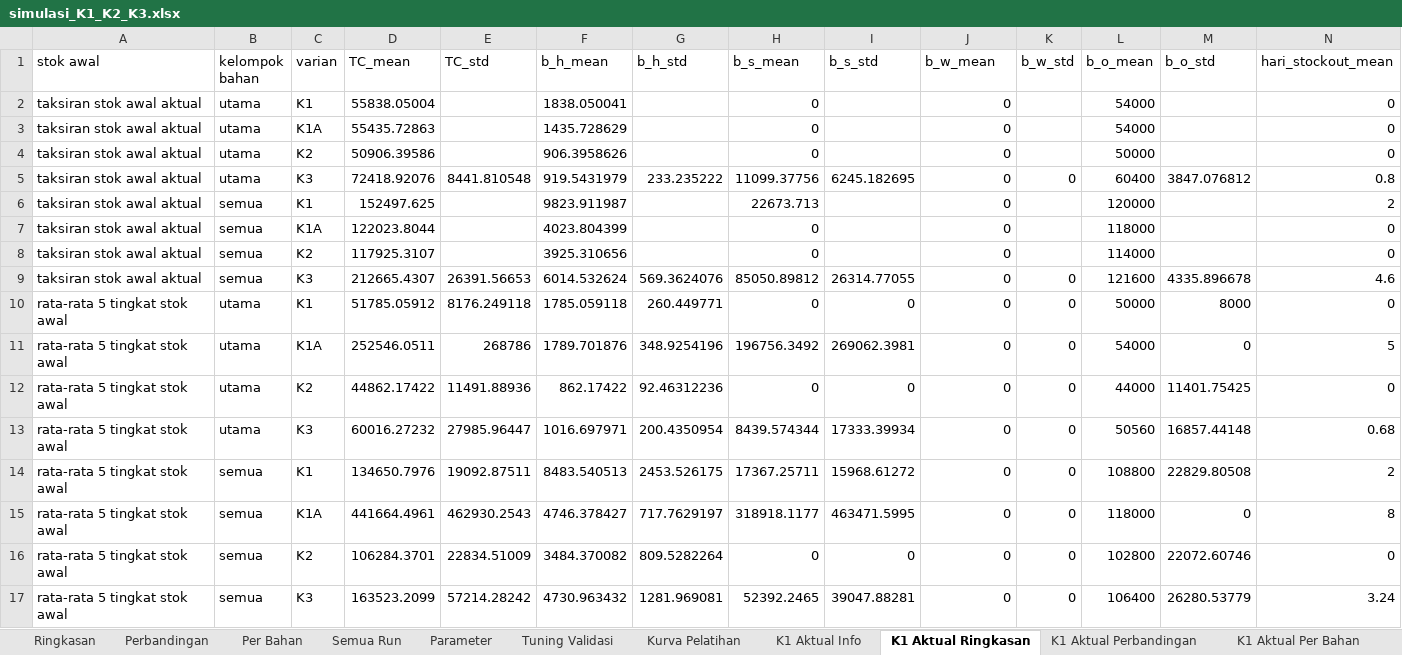
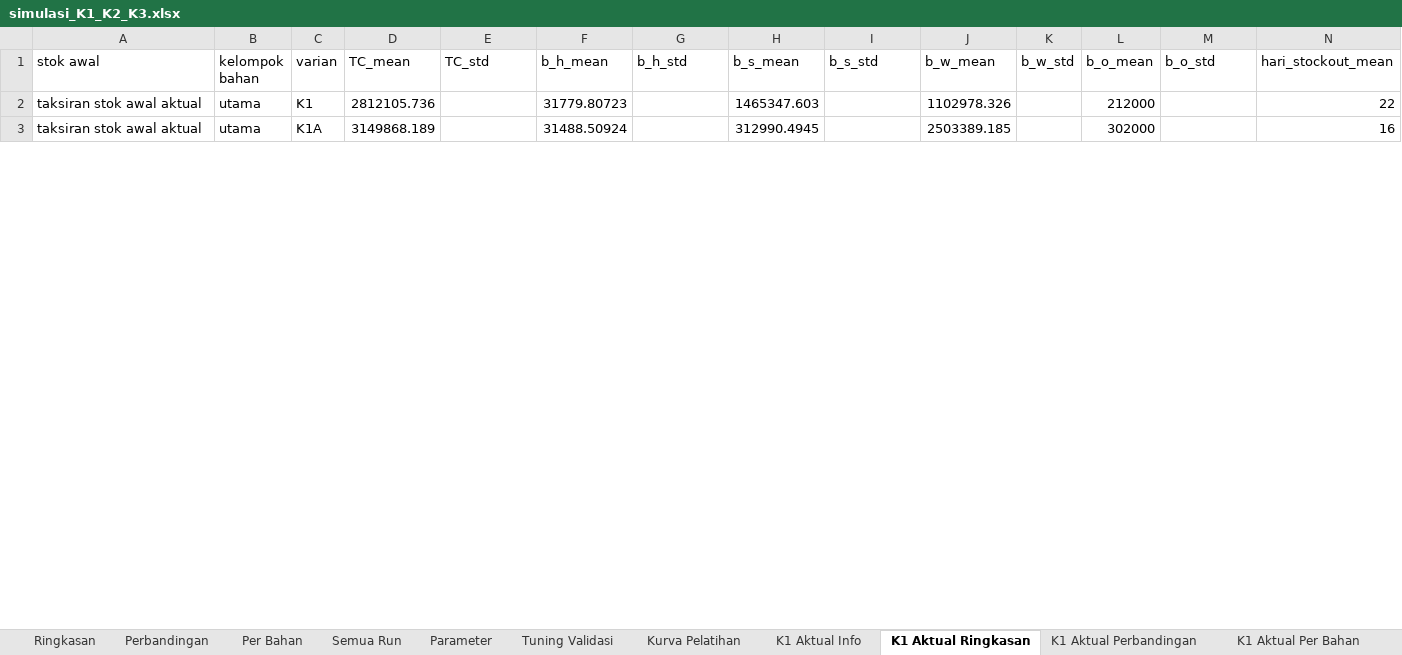
Before and after one commit to Vinslol1/SkripsiLafabrica, an Excel workbook: laporan/simulasi_K1_K2_K3.xlsx, sheet K1 Aktual Ringkasan, drawn as a sheet; only a part is shown; values as stored, in another font and other column widths than the file's, no borders; removed rows and columns are numbered as before the commit, all else as after; rows hold the shown columns only; the diff covers the shown part only; the diff names each change by its address in the sheet, - before the commit and + after, or states it on an @@ line.

```diff
--- a/laporan/simulasi_K1_K2_K3.xlsx (sheet K1 Aktual Ringkasan)
+++ b/laporan/simulasi_K1_K2_K3.xlsx (sheet K1 Aktual Ringkasan)
-row 2: taksiran stok awal aktual | utama | K1 | 55838.05004 |  | 1838.050041 |  | 0 |  | 0 |  | 54000 |  | 0
-row 3: taksiran stok awal aktual | utama | K1A | 55435.72863 |  | 1435.728629 |  | 0 |  | 0 |  | 54000 |  | 0
-row 4: taksiran stok awal aktual | utama | K2 | 50906.39586 |  | 906.3958626 |  | 0 |  | 0 |  | 50000 |  | 0
-row 5: taksiran stok awal aktual | utama | K3 | 72418.92076 | 8441.810548 | 919.5431979 | 233.235222 | 11099.37756 | 6245.182695 | 0 | 0 | 60400 | 3847.076812 | 0.8
-row 6: taksiran stok awal aktual | semua | K1 | 152497.625 |  | 9823.911987 |  | 22673.713 |  | 0 |  | 120000 |  | 2
-row 7: taksiran stok awal aktual | semua | K1A | 122023.8044 |  | 4023.804399 |  | 0 |  | 0 |  | 118000 |  | 0
-row 8: taksiran stok awal aktual | semua | K2 | 117925.3107 |  | 3925.310656 |  | 0 |  | 0 |  | 114000 |  | 0
-row 9: taksiran stok awal aktual | semua | K3 | 212665.4307 | 26391.56653 | 6014.532624 | 569.3624076 | 85050.89812 | 26314.77055 | 0 | 0 | 121600 | 4335.896678 | 4.6
-row 10: rata-rata 5 tingkat stok awal | utama | K1 | 51785.05912 | 8176.249118 | 1785.059118 | 260.449771 | 0 | 0 | 0 | 0 | 50000 | 8000 | 0
-row 11: rata-rata 5 tingkat stok awal | utama | K1A | 252546.0511 | 268786 | 1789.701876 | 348.9254196 | 196756.3492 | 269062.3981 | 0 | 0 | 54000 | 0 | 5
-row 12: rata-rata 5 tingkat stok awal | utama | K2 | 44862.17422 | 11491.88936 | 862.17422 | 92.46312236 | 0 | 0 | 0 | 0 | 44000 | 11401.75425 | 0
-row 13: rata-rata 5 tingkat stok awal | utama | K3 | 60016.27232 | 27985.96447 | 1016.697971 | 200.4350954 | 8439.574344 | 17333.39934 | 0 | 0 | 50560 | 16857.44148 | 0.68
-row 14: rata-rata 5 tingkat stok awal | semua | K1 | 134650.7976 | 19092.87511 | 8483.540513 | 2453.526175 | 17367.25711 | 15968.61272 | 0 | 0 | 108800 | 22829.80508 | 2
-row 15: rata-rata 5 tingkat stok awal | semua | K1A | 441664.4961 | 462930.2543 | 4746.378427 | 717.7629197 | 318918.1177 | 463471.5995 | 0 | 0 | 118000 | 0 | 8
-row 16: rata-rata 5 tingkat stok awal | semua | K2 | 106284.3701 | 22834.51009 | 3484.370082 | 809.5282264 | 0 | 0 | 0 | 0 | 102800 | 22072.60746 | 0
-row 17: rata-rata 5 tingkat stok awal | semua | K3 | 163523.2099 | 57214.28242 | 4730.963432 | 1281.969081 | 52392.2465 | 39047.88281 | 0 | 0 | 106400 | 26280.53779 | 3.24
+row 2: taksiran stok awal aktual | utama | K1 | 2812105.736 |  | 31779.80723 |  | 1465347.603 |  | 1102978.326 |  | 212000 |  | 22
+row 3: taksiran stok awal aktual | utama | K1A | 3149868.189 |  | 31488.50924 |  | 312990.4945 |  | 2503389.185 |  | 302000 |  | 16
```
Also changed, not shown: 14 added rows elsewhere in this sheet, sheet Semua Run, sheet K1 Aktual Semua Run, sheet K1 Aktual Per Bahan, sheet Per Bahan, sheet K1 Aktual Barang Masuk, sheet Parameter, 6 more sheets, Template_Data_Master_PrediStok.xlsx, data_awal/Stok_Keluar_Harian_Bahan_Baku.xlsx, 15 other files.
